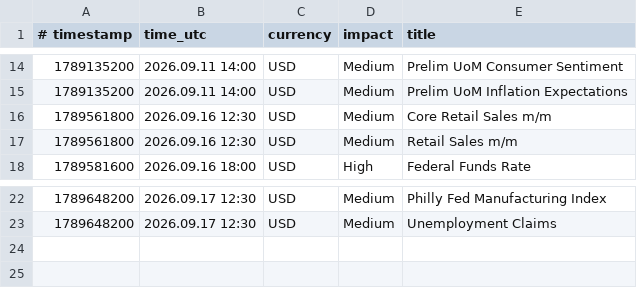
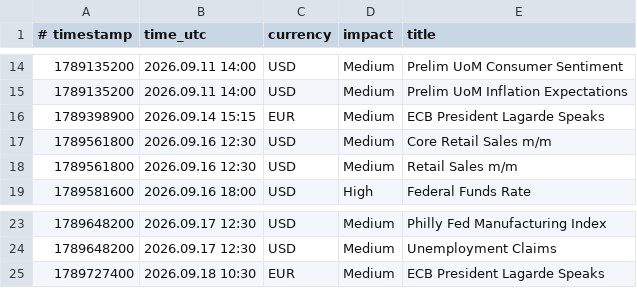
Before and after one commit to exor766/gc-news, a CSV file: news.csv, drawn as a sheet; only a part is shown, gaps mark what is left out.

```diff
--- a/news.csv
+++ b/news.csv
@@ -15,2 +15,3 @@
 1789135200;2026.09.11 14:00;USD;Medium;Prelim UoM Inflation Expectations
+1789398900;2026.09.14 15:15;EUR;Medium;ECB President Lagarde Speaks
 1789561800;2026.09.16 12:30;USD;Medium;Core Retail Sales m/m
@@ -23 +24,2 @@
 1789648200;2026.09.17 12:30;USD;Medium;Unemployment Claims
+1789727400;2026.09.18 10:30;EUR;Medium;ECB President Lagarde Speaks
```
Also changed, not shown: 2 other files.
